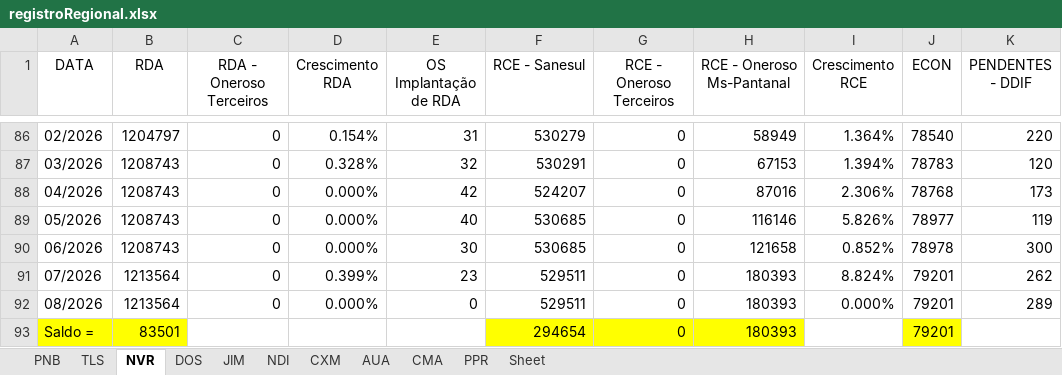
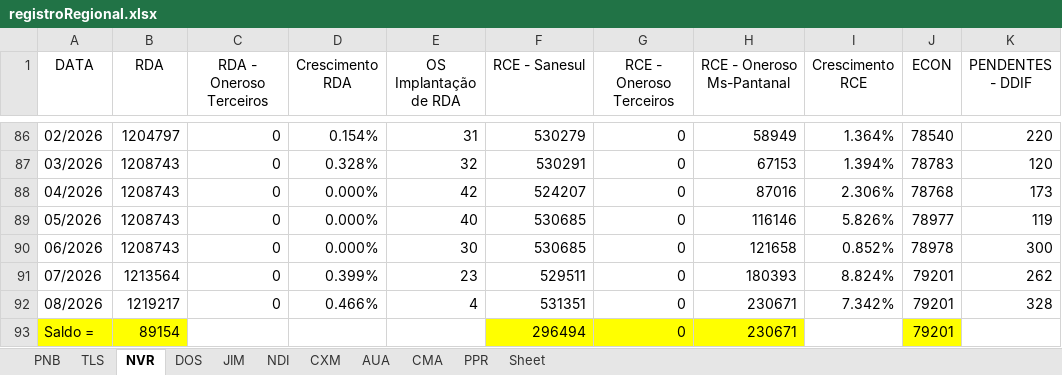
Before and after one commit to OtavioDayrots/Registro_Regional_MS, an Excel workbook: estado/registroRegional.xlsx, sheet NVR, drawn as a sheet; only a part is shown, gaps mark what is left out; values as stored, in another font and other column widths than the file's, no borders; charts and pictures not drawn; the diff names each change by its address in the sheet, - before the commit and + after, or states it on an @@ line.

```diff
--- a/estado/registroRegional.xlsx (sheet NVR)
+++ b/estado/registroRegional.xlsx (sheet NVR)
-B92 (RDA): 1213564
+B92 (RDA): 1219217
-D92 (Crescimento RDA): 0.000%
+D92 (Crescimento RDA): 0.466%
-E92 (OS Implantação de RDA): 0
+E92 (OS Implantação de RDA): 4
-F92 (RCE - Sanesul): 529511
+F92 (RCE - Sanesul): 531351
-H92:H93 (RCE - Oneroso Ms-Pantanal): 180393
+H92:H93 (RCE - Oneroso Ms-Pantanal): 230671
-I92 (Crescimento RCE): 0.000%
+I92 (Crescimento RCE): 7.342%
-K92 (PENDENTES - DDIF): 289
+K92 (PENDENTES - DDIF): 328
-B93 (RDA): 83501
+B93 (RDA): 89154
-F93 (RCE - Sanesul): 294654
+F93 (RCE - Sanesul): 296494
```
Also changed, not shown: sheet AUA, sheet TLS, sheet DOS, sheet JIM, sheet CXM, sheet PPR, 3 more sheets, regionais/registroAUA.xlsx, regionais/registroCXM.xlsx, 8 other files.
